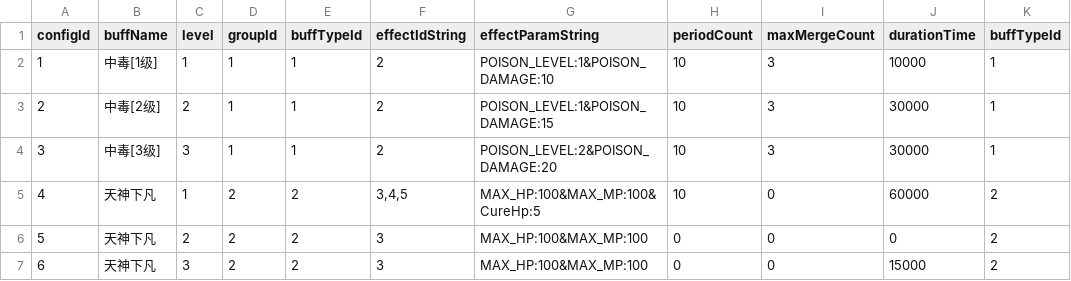
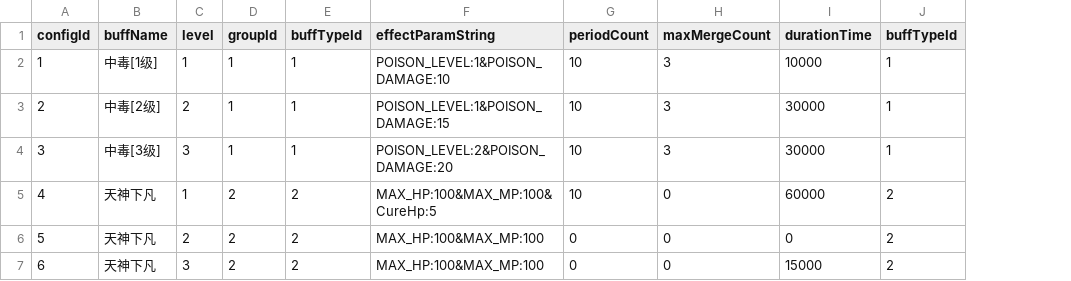
Before and after one commit to drityddv/miniServer, a CSV file: src/main/resources/csv/BuffResource.csv, drawn as a sheet; only a part is shown; the diff names each change by its address in the sheet, - before the commit and + after, or states it on an @@ line.

```diff
--- a/src/main/resources/csv/BuffResource.csv
+++ b/src/main/resources/csv/BuffResource.csv
-column F (effectIdString), rows 2-7: 2 | 2 | 2 | 3,4,5 | 3 | 3
```
Also changed, not shown: 36 other files.
